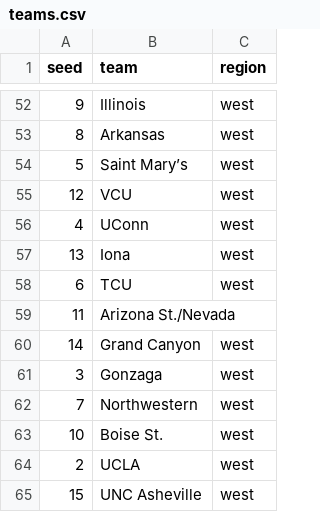
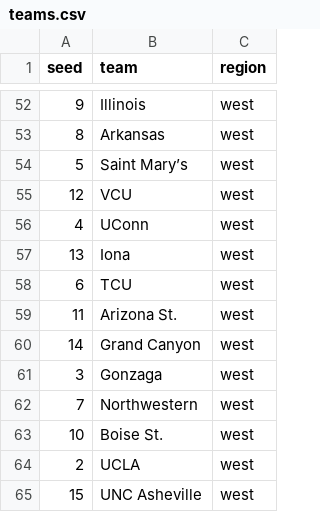
Before and after one commit to MikeMcLarnon/march-madness, a CSV file: static/teams.csv, drawn as a sheet; only a part is shown, gaps mark what is left out; removed rows and columns are numbered as before the commit, all else as after; the diff names each change by its address in the sheet, - before the commit and + after, or states it on an @@ line.

```diff
--- a/static/teams.csv
+++ b/static/teams.csv
-row 59: 11 | Arizona St./Nevada
+row 59: 11 | Arizona St. | west
```
Also changed, not shown: static/games.csv, 1 other file.
